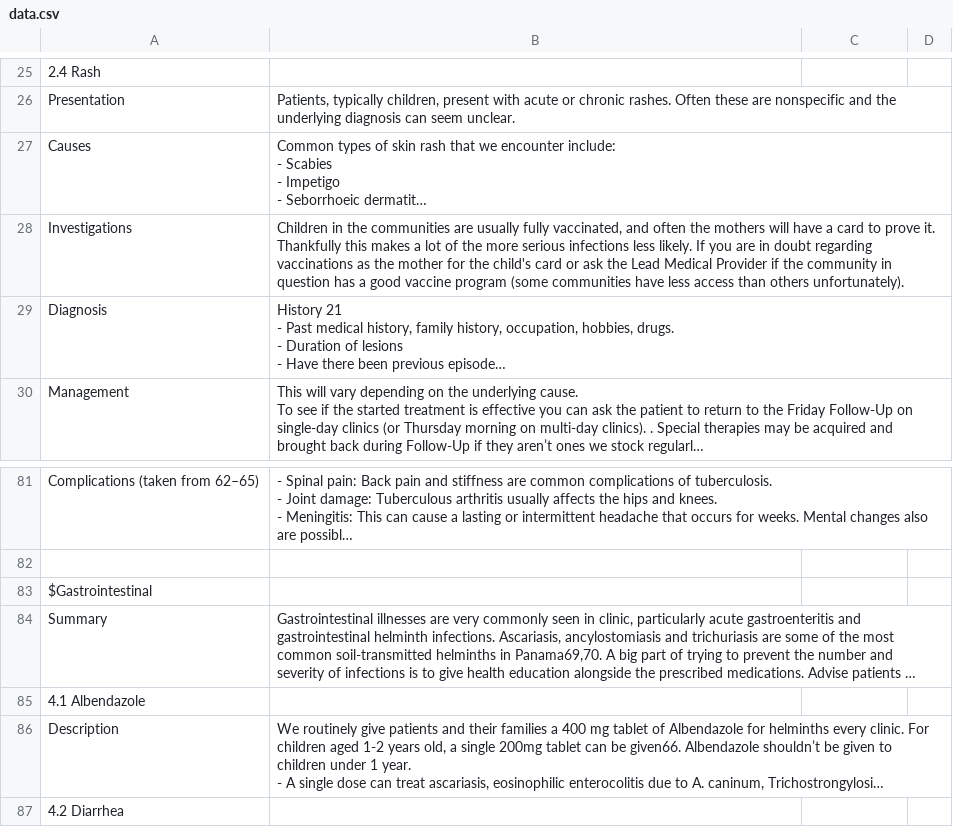
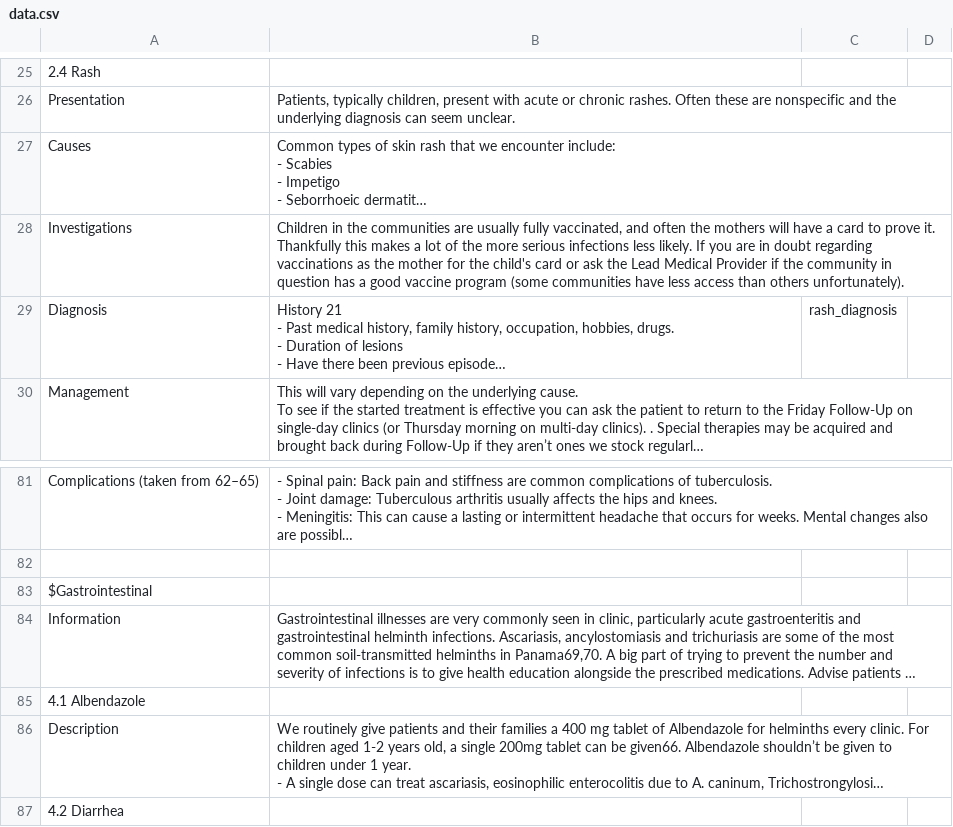
Before and after one commit to george95park/FloatingDoctorsParse, a CSV file: data.csv, drawn as a sheet; only a part is shown, gaps mark what is left out; long unchanged cells end in …; the diff covers the shown part only; the diff names each change by its address in the sheet, - before the commit and + after, or states it on an @@ line.

```diff
--- a/data.csv
+++ b/data.csv
-C29: (empty)
+C29: rash_diagnosis
-A84: Summary
+A84: Information
```
Also changed, not shown: 1 added row, 2 removed rows and 10 edited cells elsewhere in this file, 2 other files.
